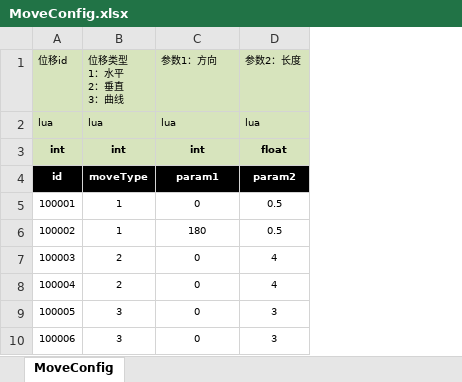
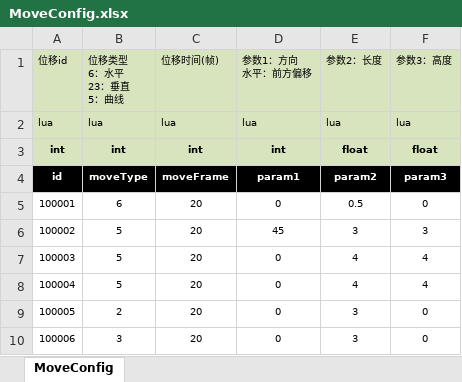
Before and after one commit to tianjiuwan/demo, an Excel workbook: Assets/Res/Arts/ExcelConfig/MoveConfig.xlsx, sheet MoveConfig, drawn as a sheet; values as stored, in another font and other column widths than the file's, no borders; addresses are those after the commit; ↵ is a line break in a cell; the diff names each change by its address in the sheet, - before the commit and + after, or states it on an @@ line.

```diff
--- a/Assets/Res/Arts/ExcelConfig/MoveConfig.xlsx (sheet MoveConfig)
+++ b/Assets/Res/Arts/ExcelConfig/MoveConfig.xlsx (sheet MoveConfig)
+column C, rows 1-10: 位移时间(帧) | lua | int | moveFrame | 20 | 20 | 20 | 20 | 20 | 20
+column F, rows 1-10: 参数3：高度 | lua | float | param3 | 0 | 3 | 4 | 4 | 0 | 0
-B1: 位移类型 ↵ 1：水平 ↵ 2：垂直 ↵ 3：曲线
+B1: 位移类型 ↵ 6：水平 ↵ 23：垂直 ↵ 5：曲线
-D1: 参数1：方向
+D1: 参数1：方向 ↵ 水平：前方偏移
-B5: 1
+B5: 6
-B6: 1
+B6: 5
-D6: 180
+D6: 45
-E6: 0.5
+E6: 3
-B7:B8: 2
+B7:B8: 5
-B9: 3
+B9: 2
```
Also changed, not shown: Assets/Res/Arts/ExcelConfig/SkillConfig.xlsx, 18 other files.
